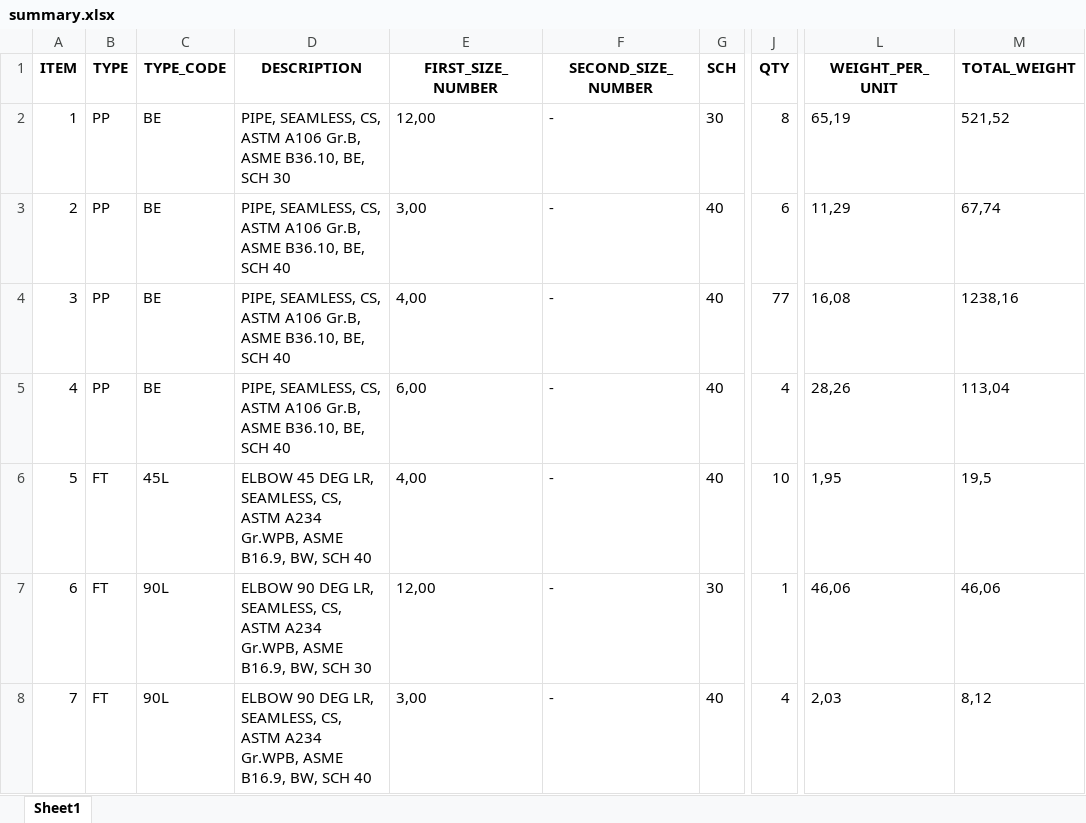
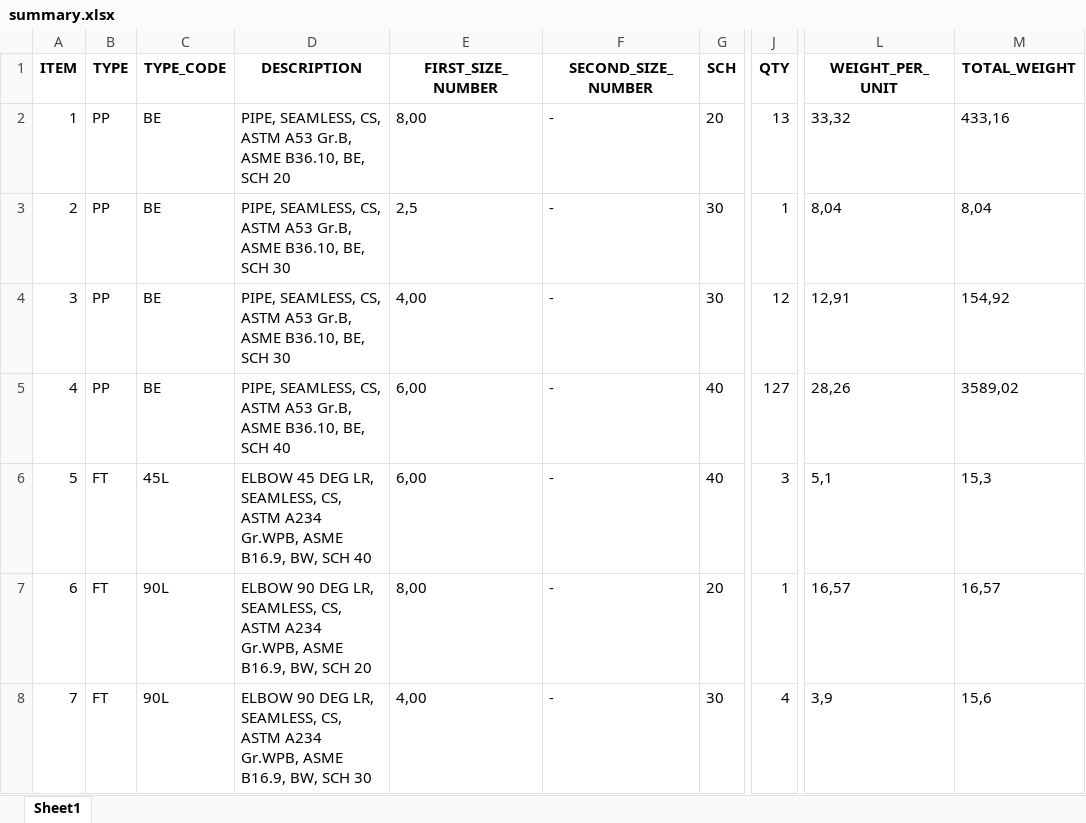
Before and after one commit to cdvalenzuelas/kent, an Excel workbook: output/summary.xlsx, sheet Sheet1, drawn as a sheet; only a part is shown, gaps mark what is left out; values as stored, in another font and other column widths than the file's, no borders; the diff covers the shown part only; the diff names each change by its address in the sheet, - before the commit and + after, or states it on an @@ line.

```diff
--- a/output/summary.xlsx (sheet Sheet1)
+++ b/output/summary.xlsx (sheet Sheet1)
-D2 (DESCRIPTION): …CS, ASTM A106 Gr.B, ASME B36.10, BE, SCH 30
+D2 (DESCRIPTION): …CS, ASTM A53 Gr.B, ASME B36.10, BE, SCH 20
-E2 (FIRST_SIZE_NUMBER): 12,00
+E2 (FIRST_SIZE_NUMBER): 8,00
-G2 (SCH): 30
+G2 (SCH): 20
-J2 (QTY): 8
+J2 (QTY): 13
-L2 (WEIGHT_PER_UNIT): 65,19
+L2 (WEIGHT_PER_UNIT): 33,32
-M2 (TOTAL_WEIGHT): 521,52
+M2 (TOTAL_WEIGHT): 433,16
-D3:D4 (DESCRIPTION): …CS, ASTM A106 Gr.B, ASME B36.10, BE, SCH 40
+D3:D4 (DESCRIPTION): …CS, ASTM A53 Gr.B, ASME B36.10, BE, SCH 30
-E3 (FIRST_SIZE_NUMBER): 3,00
+E3 (FIRST_SIZE_NUMBER): 2,5
-G3:G4 (SCH): 40
+G3:G4 (SCH): 30
-J3 (QTY): 6
+J3 (QTY): 1
-L3 (WEIGHT_PER_UNIT): 11,29
+L3 (WEIGHT_PER_UNIT): 8,04
-M3 (TOTAL_WEIGHT): 67,74
+M3 (TOTAL_WEIGHT): 8,04
-J4 (QTY): 77
+J4 (QTY): 12
-L4 (WEIGHT_PER_UNIT): 16,08
+L4 (WEIGHT_PER_UNIT): 12,91
-M4 (TOTAL_WEIGHT): 1238,16
+M4 (TOTAL_WEIGHT): 154,92
-D5 (DESCRIPTION): …CS, ASTM A106 Gr.B, ASME…
+D5 (DESCRIPTION): …CS, ASTM A53 Gr.B, ASME…
-J5 (QTY): 4
+J5 (QTY): 127
-M5 (TOTAL_WEIGHT): 113,04
+M5 (TOTAL_WEIGHT): 3589,02
-E6 (FIRST_SIZE_NUMBER): 4,00
+E6 (FIRST_SIZE_NUMBER): 6,00
-J6 (QTY): 10
+J6 (QTY): 3
-L6 (WEIGHT_PER_UNIT): 1,95
+L6 (WEIGHT_PER_UNIT): 5,1
-M6 (TOTAL_WEIGHT): 19,5
+M6 (TOTAL_WEIGHT): 15,3
-D7 (DESCRIPTION): …BW, SCH 30
+D7 (DESCRIPTION): …BW, SCH 20
-E7 (FIRST_SIZE_NUMBER): 12,00
+E7 (FIRST_SIZE_NUMBER): 8,00
-G7 (SCH): 30
+G7 (SCH): 20
-L7 (WEIGHT_PER_UNIT): 46,06
+L7 (WEIGHT_PER_UNIT): 16,57
-M7 (TOTAL_WEIGHT): 46,06
+M7 (TOTAL_WEIGHT): 16,57
-D8 (DESCRIPTION): …BW, SCH 40
+D8 (DESCRIPTION): …BW, SCH 30
-E8 (FIRST_SIZE_NUMBER): 3,00
+E8 (FIRST_SIZE_NUMBER): 4,00
-G8 (SCH): 40
+G8 (SCH): 30
-L8 (WEIGHT_PER_UNIT): 2,03
+L8 (WEIGHT_PER_UNIT): 3,9
-M8 (TOTAL_WEIGHT): 8,12
+M8 (TOTAL_WEIGHT): 15,6
```
Also changed, not shown: 13 added rows, 8 removed rows, 75 edited cells and row numbers in column A elsewhere in this sheet, output/co.xlsx, output/mr.xlsx, 45 other files.
